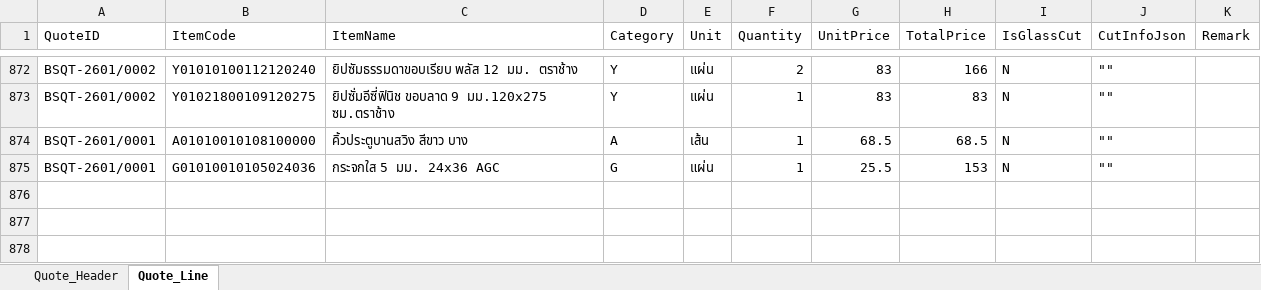
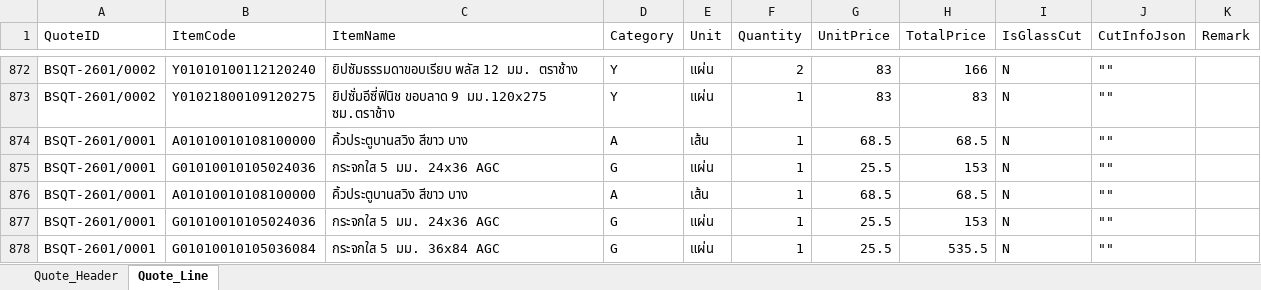
Before and after one commit to JinnawatJid/SmartPriceDeployment, an Excel workbook: backend/data/QuoteTemplate.xlsx, sheet Quote_Line, drawn as a sheet; only a part is shown, gaps mark what is left out; values as stored, in another font and other column widths than the file's, no borders; the diff names each change by its address in the sheet, - before the commit and + after, or states it on an @@ line.

```diff
--- a/backend/data/QuoteTemplate.xlsx (sheet Quote_Line)
+++ b/backend/data/QuoteTemplate.xlsx (sheet Quote_Line)
+row 876: BSQT-2601/0001 | A01010010108100000 | คิ้วประตูบานสวิง สีขาว บาง | A | เส้น | 1 | 68.5 | 68.5 | N | ""
+row 877: BSQT-2601/0001 | G01010010105024036 | กระจกใส 5 มม. 24x36 AGC | G | แผ่น | 1 | 25.5 | 153 | N | ""
+row 878: BSQT-2601/0001 | G01010010105036084 | กระจกใส 5 มม. 36x84 AGC | G | แผ่น | 1 | 25.5 | 535.5 | N | ""
```
Also changed, not shown: sheet Quote_Header, 3 other files.
